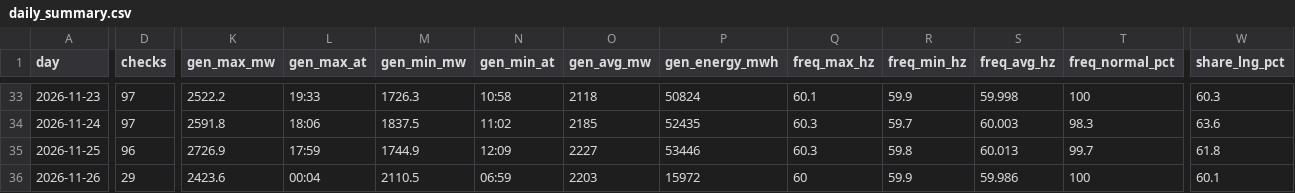
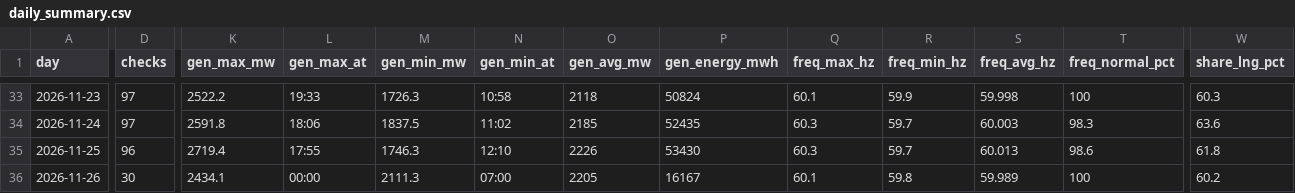
Before and after one commit to EidenGarcia/pr-generation-dashboard, a CSV file: logs/daily_summary.csv, drawn as a sheet; only a part is shown, gaps mark what is left out; the diff covers the shown part only; the diff names each change by its address in the sheet, - before the commit and + after, or states it on an @@ line.

```diff
--- a/logs/daily_summary.csv
+++ b/logs/daily_summary.csv
-K35 (gen_max_mw): 2726.9
+K35 (gen_max_mw): 2719.4
-L35 (gen_max_at): 17:59
+L35 (gen_max_at): 17:55
-M35 (gen_min_mw): 1744.9
+M35 (gen_min_mw): 1746.3
-N35 (gen_min_at): 12:09
+N35 (gen_min_at): 12:10
-O35 (gen_avg_mw): 2227
+O35 (gen_avg_mw): 2226
-P35 (gen_energy_mwh): 53446
+P35 (gen_energy_mwh): 53430
-R35 (freq_min_hz): 59.8
+R35 (freq_min_hz): 59.7
-T35 (freq_normal_pct): 99.7
+T35 (freq_normal_pct): 98.6
-D36 (checks): 29
+D36 (checks): 30
-K36 (gen_max_mw): 2423.6
+K36 (gen_max_mw): 2434.1
-L36 (gen_max_at): 00:04
+L36 (gen_max_at): 00:00
-M36 (gen_min_mw): 2110.5
+M36 (gen_min_mw): 2111.3
-N36 (gen_min_at): 06:59
+N36 (gen_min_at): 07:00
-O36 (gen_avg_mw): 2203
+O36 (gen_avg_mw): 2205
-P36 (gen_energy_mwh): 15972
+P36 (gen_energy_mwh): 16167
-Q36 (freq_max_hz): 60
+Q36 (freq_max_hz): 60.1
-R36 (freq_min_hz): 59.9
+R36 (freq_min_hz): 59.8
-S36 (freq_avg_hz): 59.986
+S36 (freq_avg_hz): 59.989
-W36 (share_lng_pct): 60.1
+W36 (share_lng_pct): 60.2
```
Also changed, not shown: 5 edited cells elsewhere in this file, 26 other files.
